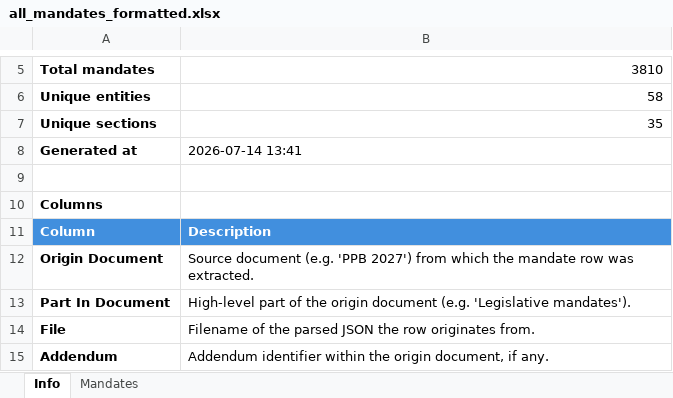
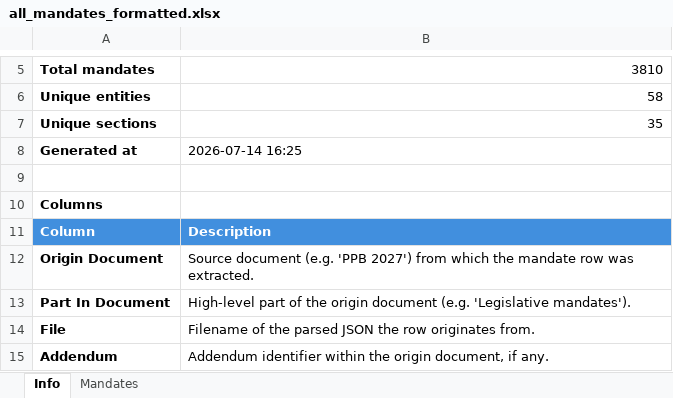
Before and after one commit to united-nations/mandates, an Excel workbook: data/processed/ppb2027/all_mandates_formatted.xlsx, sheet Info, drawn as a sheet; only a part is shown, gaps mark what is left out; values as stored, in another font and other column widths than the file's, no borders; the diff names each change by its address in the sheet, - before the commit and + after, or states it on an @@ line.

```diff
--- a/data/processed/ppb2027/all_mandates_formatted.xlsx (sheet Info)
+++ b/data/processed/ppb2027/all_mandates_formatted.xlsx (sheet Info)
-B8: 2026-07-14 13:41
+B8: 2026-07-14 16:25
```
Also changed, not shown: sheet Mandates, data/processed/ppb2027/all_mandates.xlsx, 3 other files.
